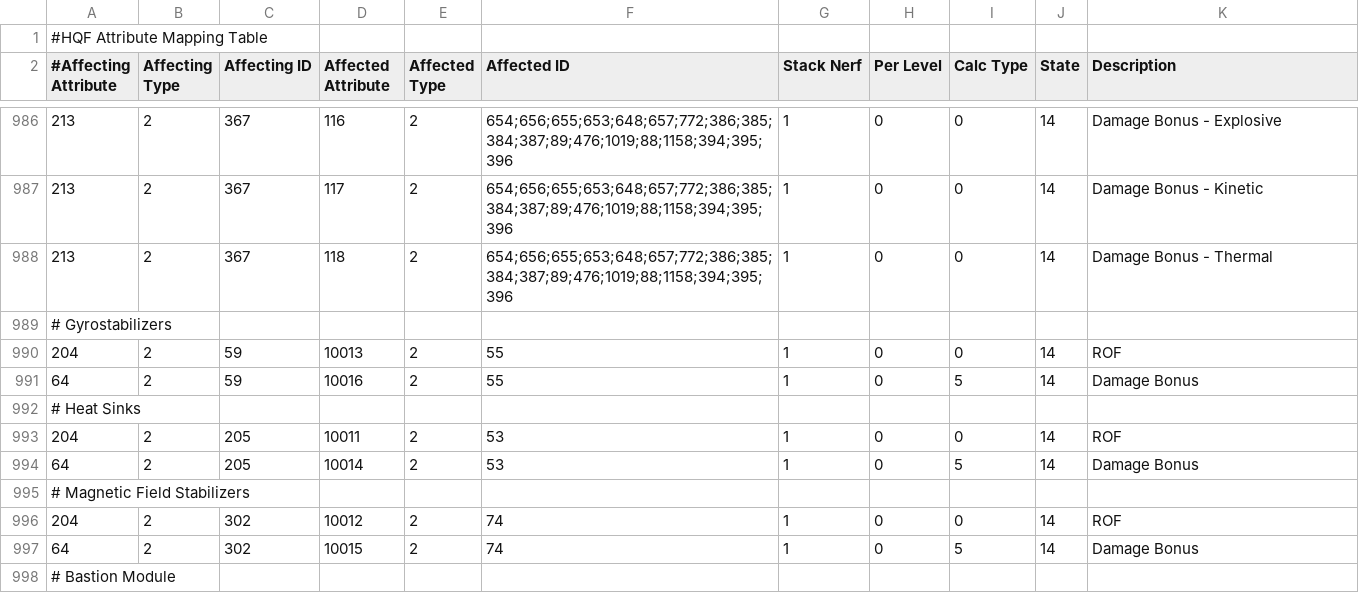
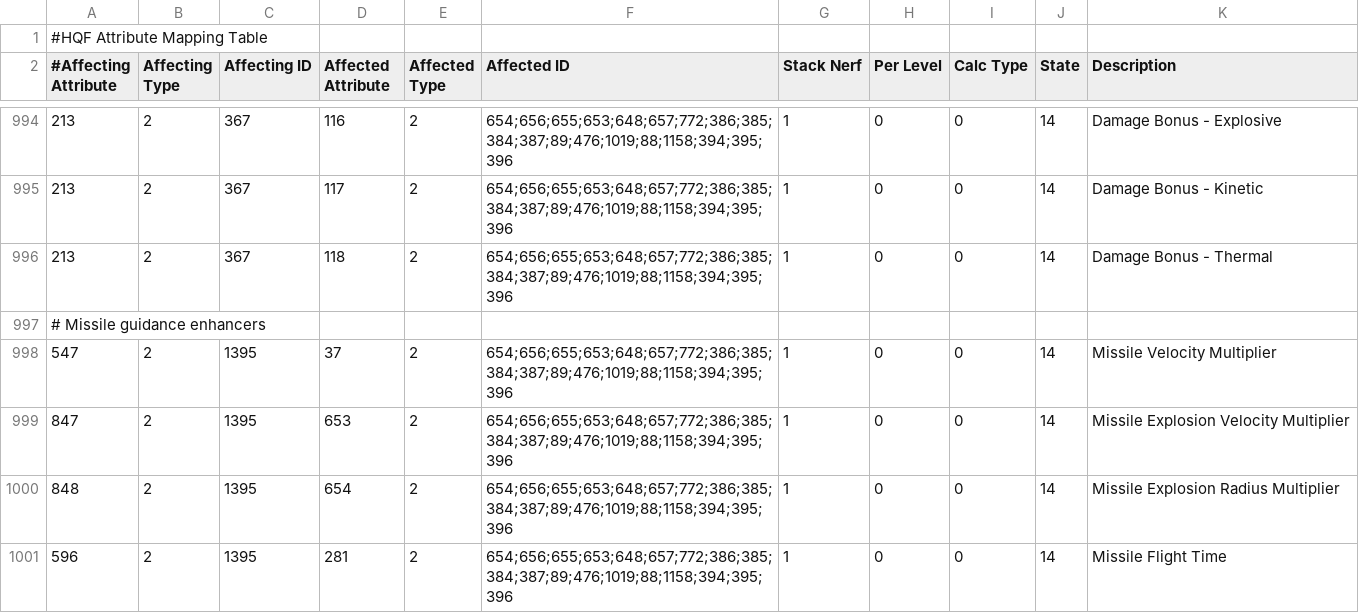
Before and after one commit to wyrlwind/EveHQ, a CSV file: EveHQ.HQF/Resources/Effects.csv, drawn as a sheet; only a part is shown, gaps mark what is left out; the shorter side is filled out with more unchanged rows; the diff covers the shown part only; the diff names each change by its address in the sheet, - before the commit and + after, or states it on an @@ line.

Commit message:
Missile guidance enhancers and computers

```diff
--- a/EveHQ.HQF/Resources/Effects.csv
+++ b/EveHQ.HQF/Resources/Effects.csv
+row 997: # Missile guidance enhancers
+row 998: 547 | 2 | 1395 | 37 | 2 | 654;656;655;653;648;657;772;386;385;384;387;89;476;1019;88;1158;394;395;396 | 1 | 0 | 0 | 14 | Missile Velocity Multiplier
+row 999: 847 | 2 | 1395 | 653 | 2 | 654;656;655;653;648;657;772;386;385;384;387;89;476;1019;88;1158;394;395;396 | 1 | 0 | 0 | 14 | Missile Explosion Velocity Multiplier
+row 1000: 848 | 2 | 1395 | 654 | 2 | 654;656;655;653;648;657;772;386;385;384;387;89;476;1019;88;1158;394;395;396 | 1 | 0 | 0 | 14 | Missile Explosion Radius Multiplier
+row 1001: 596 | 2 | 1395 | 281 | 2 | 654;656;655;653;648;657;772;386;385;384;387;89;476;1019;88;1158;394;395;396 | 1 | 0 | 0 | 14 | Missile Flight Time
```
Also changed, not shown: 13 added rows elsewhere in this file, 2 other files.
